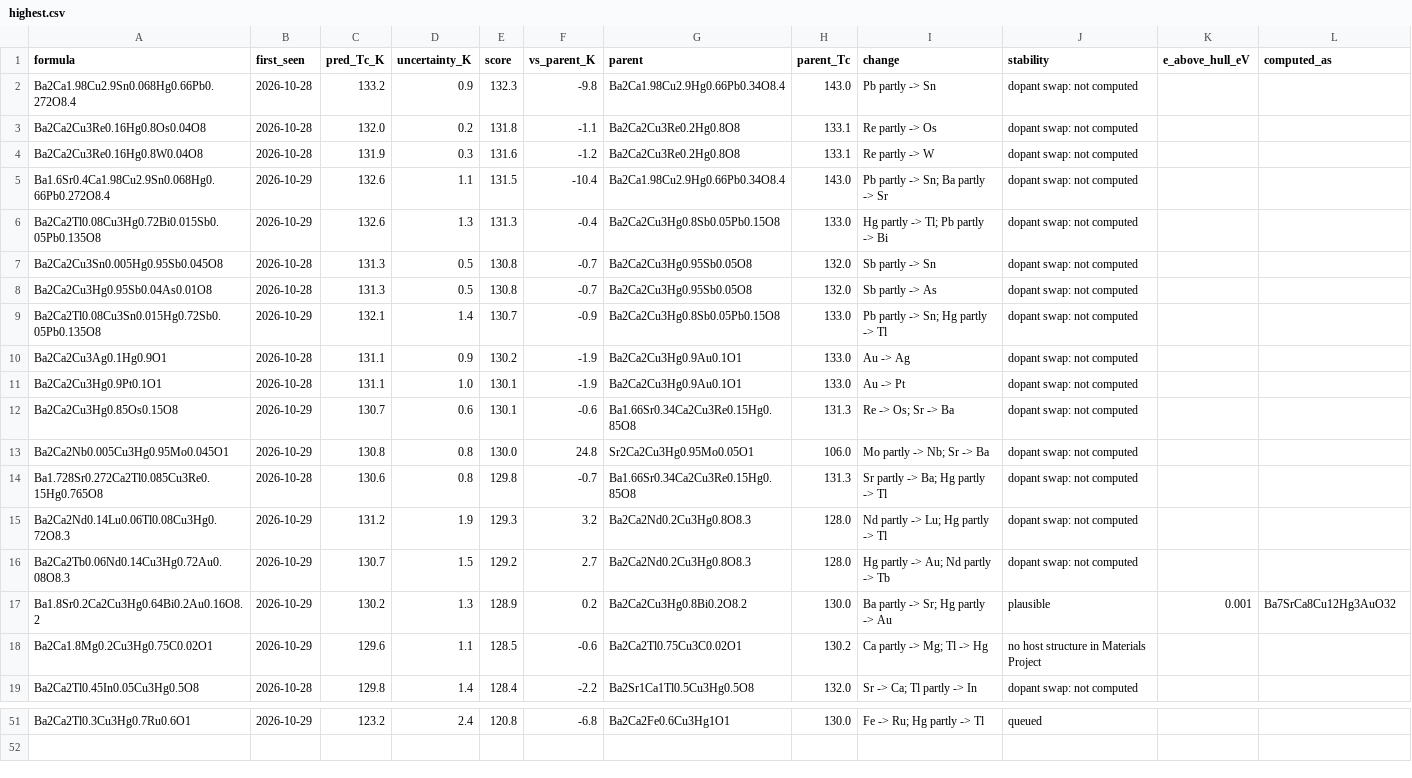
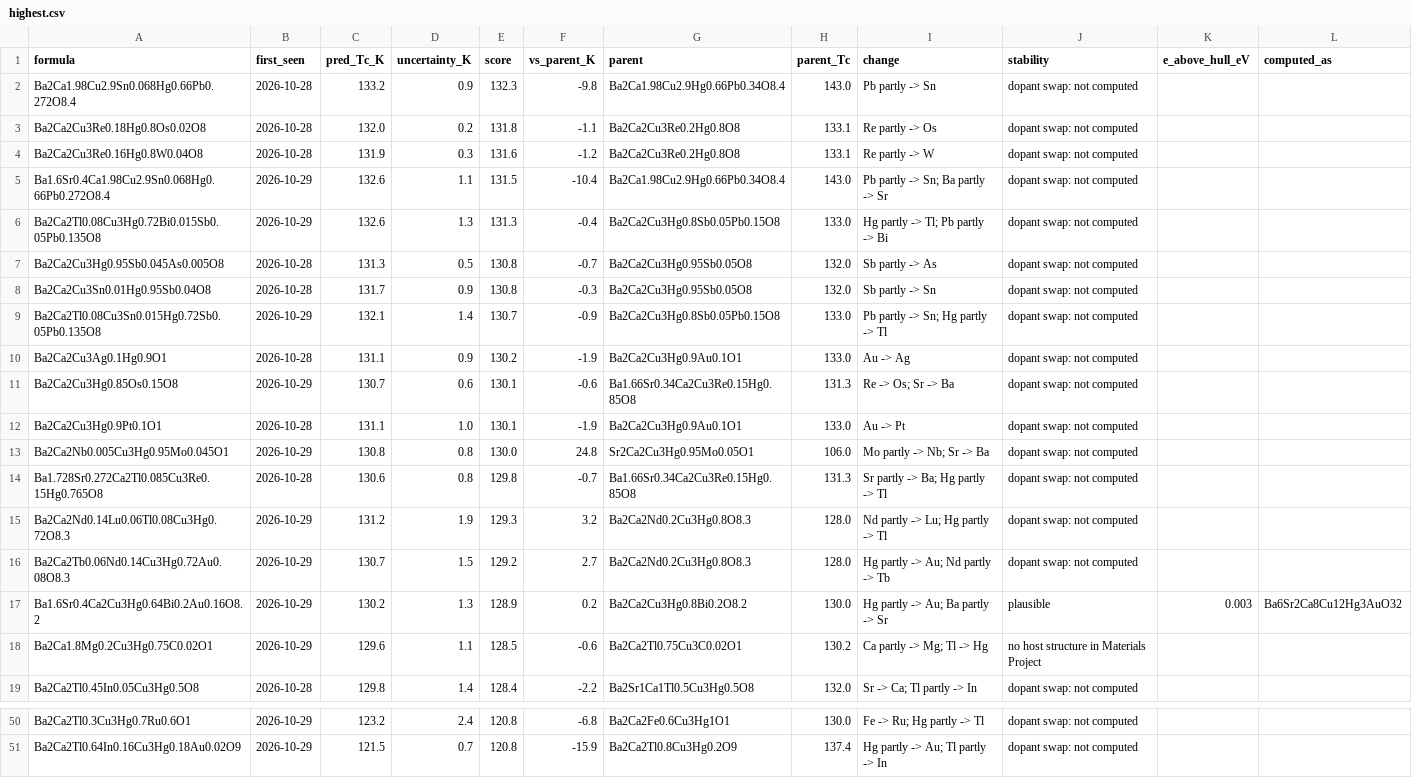
Before and after one commit to jasonbrelsford/superconductor-screen, a CSV file: results/2026-10-29/highest.csv, drawn as a sheet; only a part is shown, gaps mark what is left out; addresses are those after the commit; the diff covers the shown part only; the diff names each change by its address in the sheet, - before the commit and + after, or states it on an @@ line.

```diff
--- a/results/2026-10-29/highest.csv
+++ b/results/2026-10-29/highest.csv
-A3 (formula): Ba2Ca2Cu3Re0.16Hg0.8Os0.04O8
+A3 (formula): Ba2Ca2Cu3Re0.18Hg0.8Os0.02O8
-A7 (formula): Ba2Ca2Cu3Sn0.005Hg0.95Sb0.045O8
+A7 (formula): Ba2Ca2Cu3Hg0.95Sb0.045As0.005O8
-I7 (change): Sb partly -> Sn
+I7 (change): Sb partly -> As
-A8 (formula): Ba2Ca2Cu3Hg0.95Sb0.04As0.01O8
+A8 (formula): Ba2Ca2Cu3Sn0.01Hg0.95Sb0.04O8
-C8 (pred_Tc_K): 131.3
+C8 (pred_Tc_K): 131.7
-D8 (uncertainty_K): 0.5
+D8 (uncertainty_K): 0.9
-F8 (vs_parent_K): -0.7
+F8 (vs_parent_K): -0.3
-I8 (change): Sb partly -> As
+I8 (change): Sb partly -> Sn
@@ row 12 moved to row 11: Ba2Ca2Cu3Hg0.85Os0.15O8 @@
-A17 (formula): Ba1.8Sr0.2Ca2Cu3Hg0.64Bi0.2Au0.16O8.2
+A17 (formula): Ba1.6Sr0.4Ca2Cu3Hg0.64Bi0.2Au0.16O8.2
-I17 (change): Ba partly -> Sr; Hg partly -> Au
+I17 (change): Hg partly -> Au; Ba partly -> Sr
-K17 (e_above_hull_eV): 0.001
+K17 (e_above_hull_eV): 0.003
-L17 (computed_as): Ba7SrCa8Cu12Hg3AuO32
+L17 (computed_as): Ba6Sr2Ca8Cu12Hg3AuO32
-J50 (stability): queued
+J50 (stability): dopant swap: not computed
+row 51: Ba2Ca2Tl0.64In0.16Cu3Hg0.18Au0.02O9 | 2026-10-29 | 121.5 | 0.7 | 120.8 | -15.9 | Ba2Ca2Tl0.8Cu3Hg0.2O9 | 137.4 | Hg partly -> Au; Tl partly -> In | dopant swap: not computed
```
Also changed, not shown: 4 added rows, 5 removed rows and 28 edited cells elsewhere in this file, results/2026-10-29/gain.csv, results/2026-10-29/noncuprate.csv, 5 other files.
